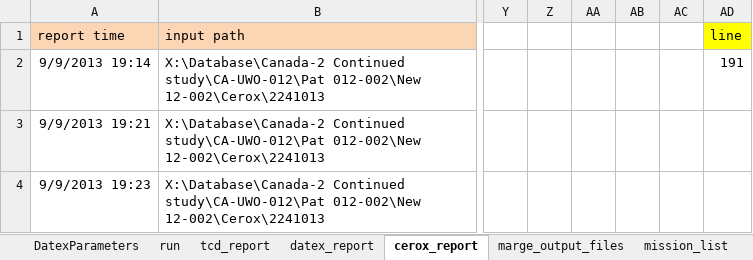
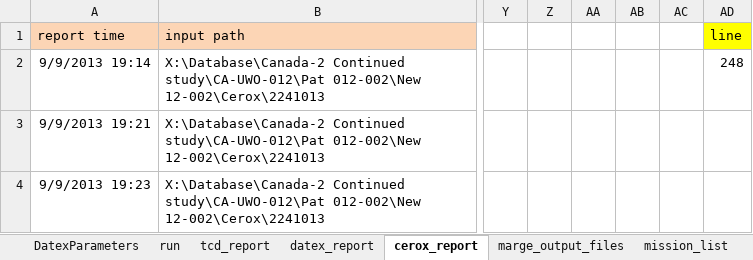
Before and after one commit to nimosc/macro_file2, an Excel workbook: macro_file_for_list.xlsm, sheet cerox_report, drawn as a sheet; only a part is shown, gaps mark what is left out; values as stored, in another font and other column widths than the file's, no borders; the diff covers the shown part only; the diff names each change by its address in the sheet, - before the commit and + after, or states it on an @@ line.

Commit message:
device data status works
still neaded few exams such
1: case of two cerox number
2: and all data run

```diff
--- a/macro_file_for_list.xlsm (sheet cerox_report)
+++ b/macro_file_for_list.xlsm (sheet cerox_report)
-AD2 (line): 191
+AD2 (line): 248
```
Also changed, not shown: 57 added rows elsewhere in this sheet, sheet datex_report, sheet tcd_report, sheet file, sheet folder, hidden cells, charts or pictures.
